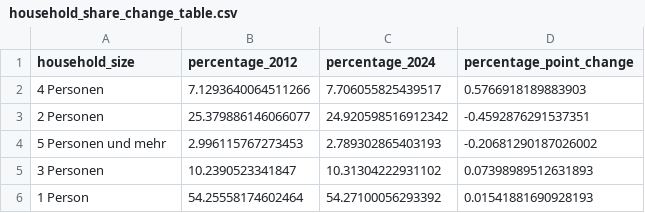
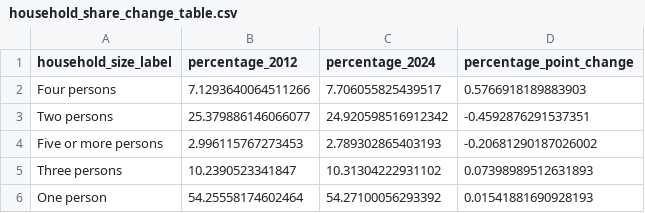
Before and after one commit to Echoanno/StatProg_II_group_0, a CSV file: data/processed/household_share_change_table.csv, drawn as a sheet.

```diff
--- a/data/processed/household_share_change_table.csv
+++ b/data/processed/household_share_change_table.csv
@@ -1,6 +1,6 @@
-household_size,percentage_2012,percentage_2024,percentage_point_change
-4 Personen,7.1293640064511266,7.706055825439517,0.5766918189883903
-2 Personen,25.379886146066077,24.920598516912342,-0.4592876291537351
-5 Personen und mehr,2.996115767273453,2.789302865403193,-0.20681290187026002
-3 Personen,10.2390523341847,10.31304222931102,0.07398989512631893
-1 Person,54.25558174602464,54.27100056293392,0.01541881690928193
+household_size_label,percentage_2012,percentage_2024,percentage_point_change
+Four persons,7.1293640064511266,7.706055825439517,0.5766918189883903
+Two persons,25.379886146066077,24.920598516912342,-0.4592876291537351
+Five or more persons,2.996115767273453,2.789302865403193,-0.20681290187026002
+Three persons,10.2390523341847,10.31304222931102,0.07398989512631893
+One person,54.25558174602464,54.27100056293392,0.01541881690928193
```
Also changed, not shown: data/processed/household_grouped.csv, data/processed/household_grouped_percentage.csv, 7 other files.
